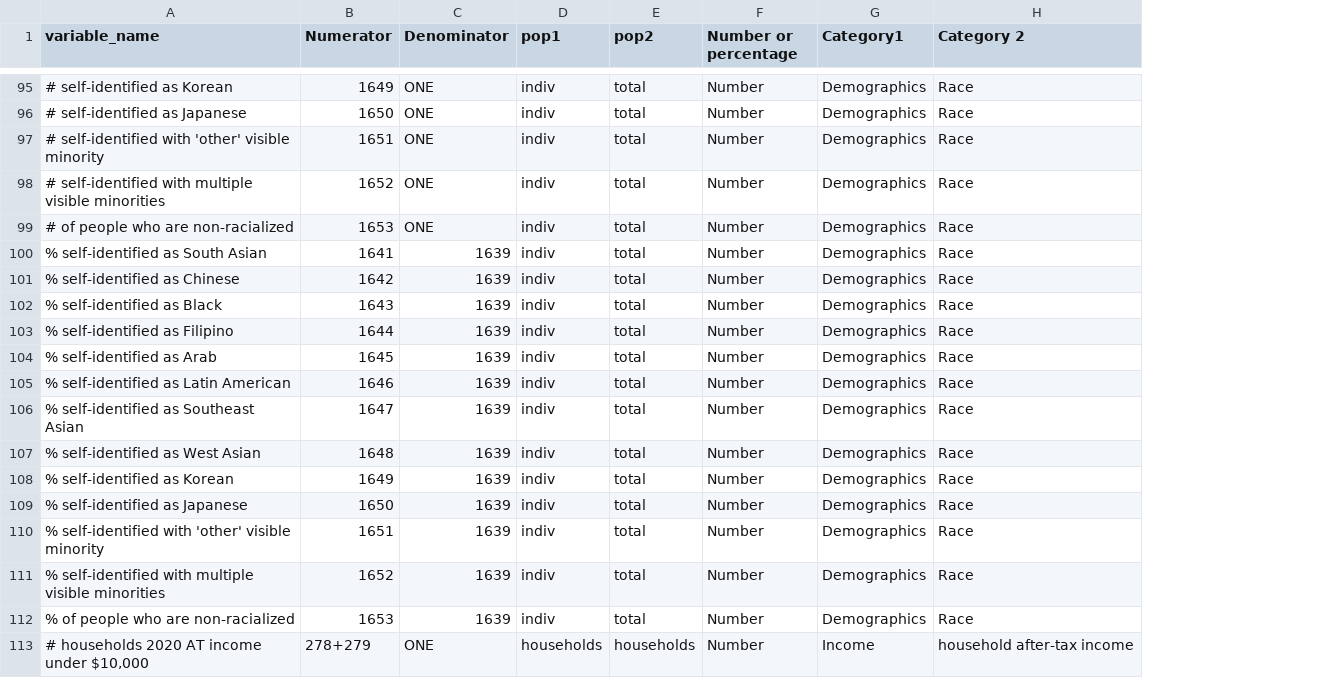
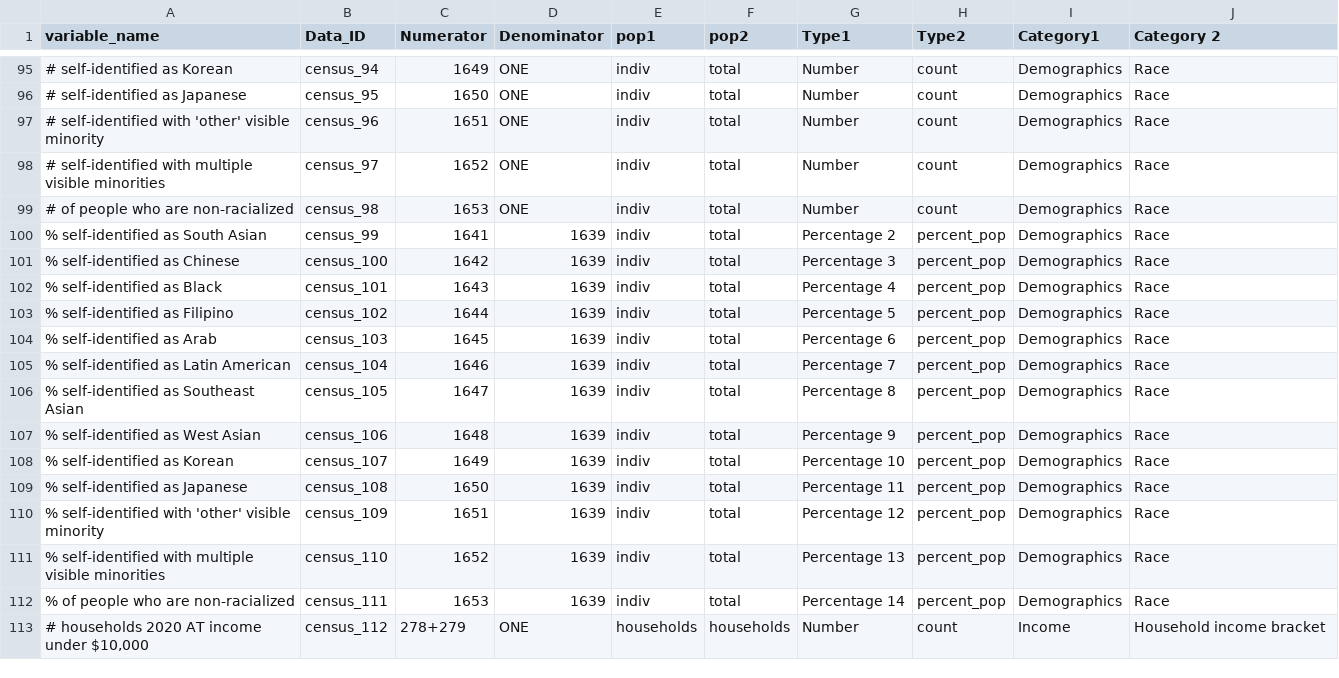
Before and after one commit to Ottawa-Neighbourhood-Study/2021_CensusDataProcessing, a CSV file: data/PQ data/PQ_dictionary_censusprofile.csv, drawn as a sheet; only a part is shown, gaps mark what is left out; addresses are those after the commit; the diff covers the shown part only; the diff names each change by its address in the sheet, - before the commit and + after, or states it on an @@ line.

Commit message:
added a subset dictionary for the quintiles

```diff
--- a/data/PQ data/PQ_dictionary_censusprofile.csv
+++ b/data/PQ data/PQ_dictionary_censusprofile.csv
+column B (Data_ID), rows 95-113: census_94 | census_95 | census_96 | census_97 | census_98 | census_99 | census_100 | census_101 | census_102 | census_103 | census_104 | census_105 | census_106 | census_107 | census_108 | census_109 | census_110 | census_111 | census_112
+column H (Type2), rows 95-113: count | count | count | count | count | percent_pop | percent_pop | percent_pop | percent_pop | percent_pop | percent_pop | percent_pop | percent_pop | percent_pop | percent_pop | percent_pop | percent_pop | percent_pop | count
-G1: Number or percentage
+G1: Type1
-G100 (Type1): Number
+G100 (Type1): Percentage 2
-G101 (Type1): Number
+G101 (Type1): Percentage 3
-G102 (Type1): Number
+G102 (Type1): Percentage 4
-G103 (Type1): Number
+G103 (Type1): Percentage 5
-G104 (Type1): Number
+G104 (Type1): Percentage 6
-G105 (Type1): Number
+G105 (Type1): Percentage 7
-G106 (Type1): Number
+G106 (Type1): Percentage 8
-G107 (Type1): Number
+G107 (Type1): Percentage 9
-G108 (Type1): Number
+G108 (Type1): Percentage 10
-G109 (Type1): Number
+G109 (Type1): Percentage 11
-G110 (Type1): Number
+G110 (Type1): Percentage 12
-G111 (Type1): Number
+G111 (Type1): Percentage 13
-G112 (Type1): Number
+G112 (Type1): Percentage 14
-J113 (Category 2): household after-tax income
+J113 (Category 2): Household income bracket
```
Also changed, not shown: 41 edited cells elsewhere in this file, 1 other file.
